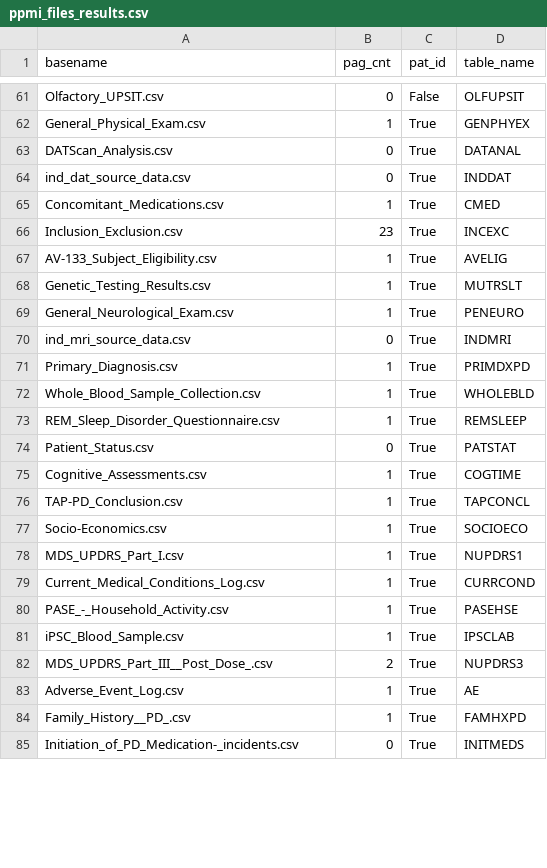
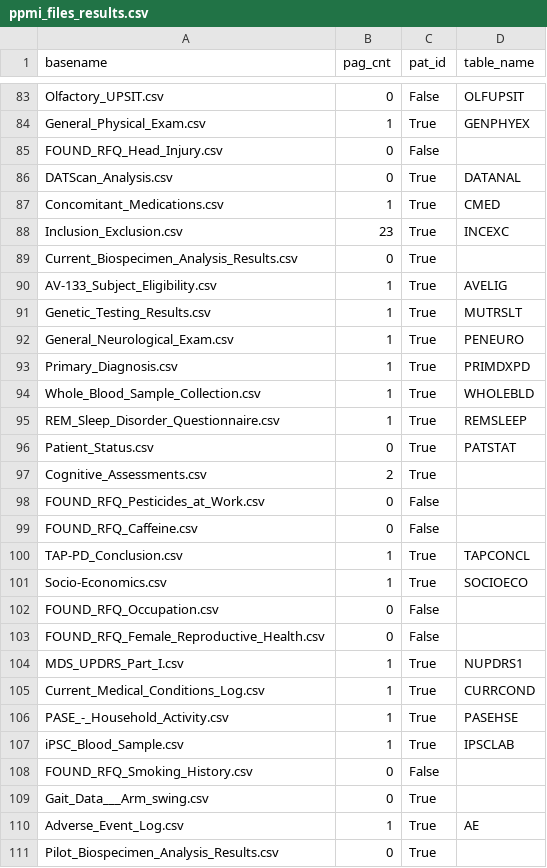
Before and after one commit to sameerd/ppmi, a CSV file: scripts/python/output/ppmi_files_results.csv, drawn as a sheet; only a part is shown, gaps mark what is left out; the shorter side is filled out with more unchanged rows; the diff covers the shown part only.

Commit message:
new tables

```diff
--- a/scripts/python/output/ppmi_files_results.csv
+++ b/scripts/python/output/ppmi_files_results.csv
@@ -62,6 +84,7 @@ Olfactory_UPSIT.csv,0,False,OLFUPSIT
 General_Physical_Exam.csv,1,True,GENPHYEX
+FOUND_RFQ_Head_Injury.csv,0,False,
 DATScan_Analysis.csv,0,True,DATANAL
-ind_dat_source_data.csv,0,True,INDDAT
 Concomitant_Medications.csv,1,True,CMED
 Inclusion_Exclusion.csv,23,True,INCEXC
+Current_Biospecimen_Analysis_Results.csv,0,True,
 AV-133_Subject_Eligibility.csv,1,True,AVELIG
@@ -69,3 +92,2 @@ Genetic_Testing_Results.csv,1,True,MUTRSLT
 General_Neurological_Exam.csv,1,True,PENEURO
-ind_mri_source_data.csv,0,True,INDMRI
 Primary_Diagnosis.csv,1,True,PRIMDXPD
@@ -74,5 +96,9 @@ REM_Sleep_Disorder_Questionnaire.csv,1,True,REMSLEEP
 Patient_Status.csv,0,True,PATSTAT
-Cognitive_Assessments.csv,1,True,COGTIME
+Cognitive_Assessments.csv,2,True,
+FOUND_RFQ_Pesticides_at_Work.csv,0,False,
+FOUND_RFQ_Caffeine.csv,0,False,
 TAP-PD_Conclusion.csv,1,True,TAPCONCL
 Socio-Economics.csv,1,True,SOCIOECO
+FOUND_RFQ_Occupation.csv,0,False,
+FOUND_RFQ_Female_Reproductive_Health.csv,0,False,
 MDS_UPDRS_Part_I.csv,1,True,NUPDRS1
@@ -81,3 +107,5 @@ PASE_-_Household_Activity.csv,1,True,PASEHSE
 iPSC_Blood_Sample.csv,1,True,IPSCLAB
-MDS_UPDRS_Part_III__Post_Dose_.csv,2,True,NUPDRS3
+FOUND_RFQ_Smoking_History.csv,0,False,
+Gait_Data___Arm_swing.csv,0,True,
 Adverse_Event_Log.csv,1,True,AE
+Pilot_Biospecimen_Analysis_Results.csv,0,True,
```
Also changed, not shown: 26 added rows, 4 removed rows, 4 moved rows and 8 edited cells elsewhere in this file.
